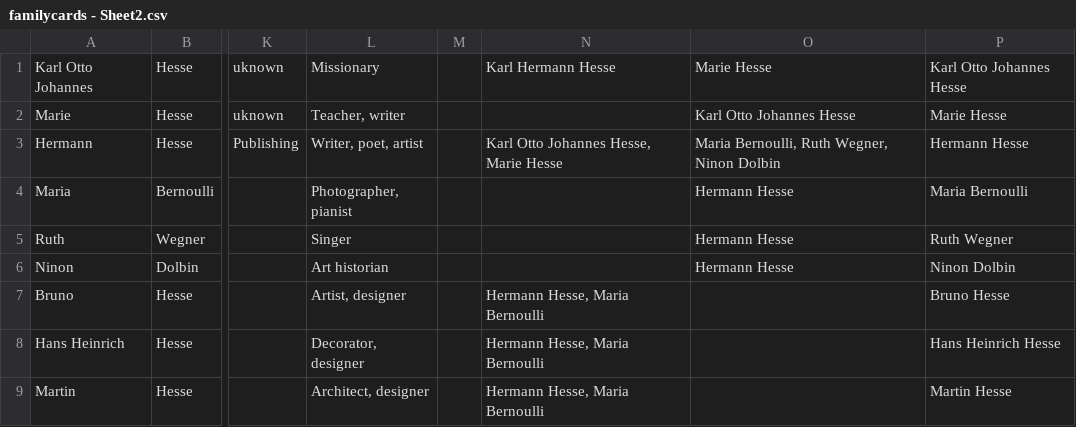
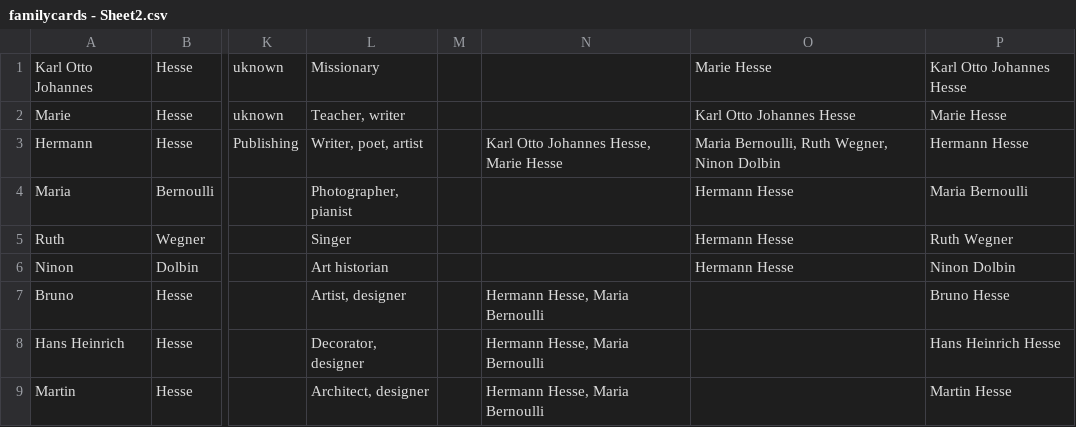
Before and after one commit to revire/famarch, a CSV file: familycards - Sheet2.csv, drawn as a sheet; only a part is shown, gaps mark what is left out; the diff names each change by its address in the sheet, - before the commit and + after, or states it on an @@ line.

```diff
--- a/familycards - Sheet2.csv
+++ b/familycards - Sheet2.csv
-N1: Karl Hermann Hesse
+N1: (empty)
```
Also changed, not shown: 24 other files.
